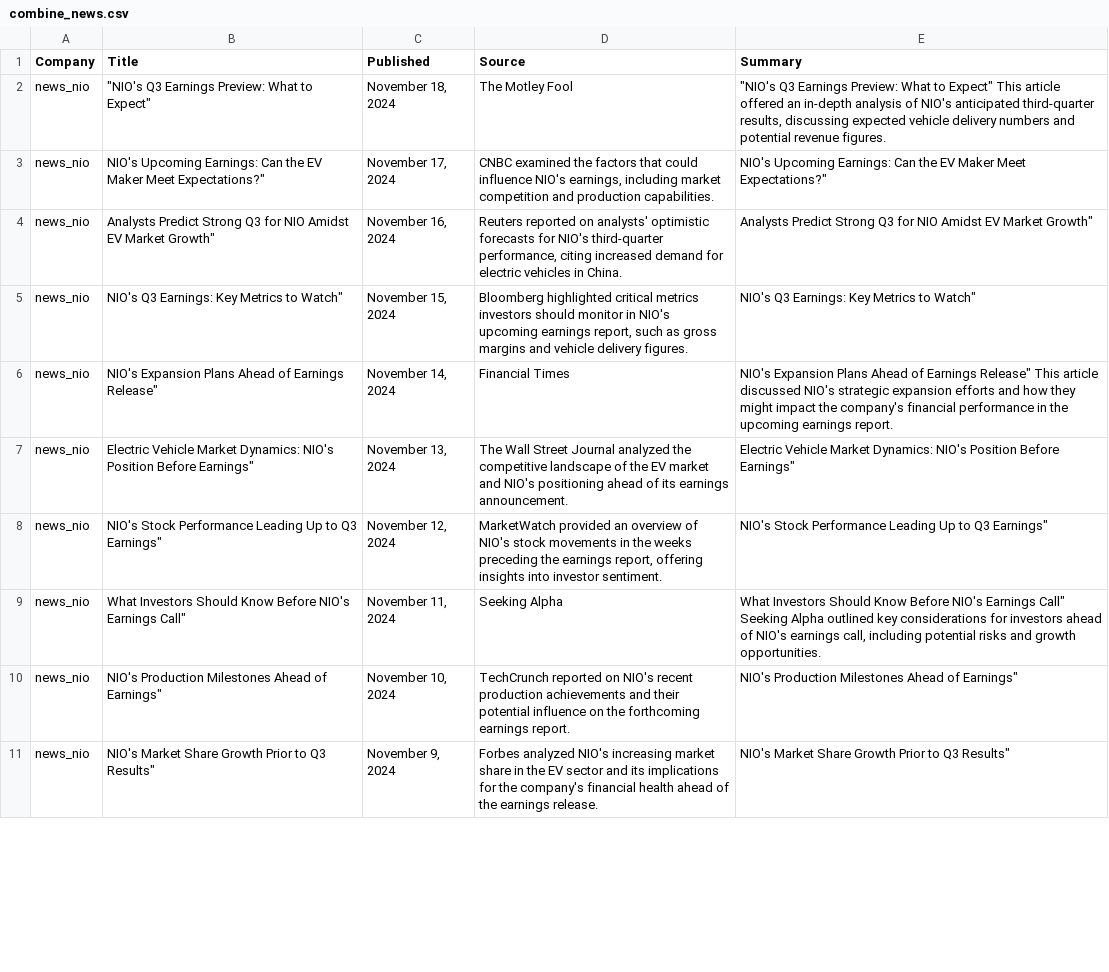
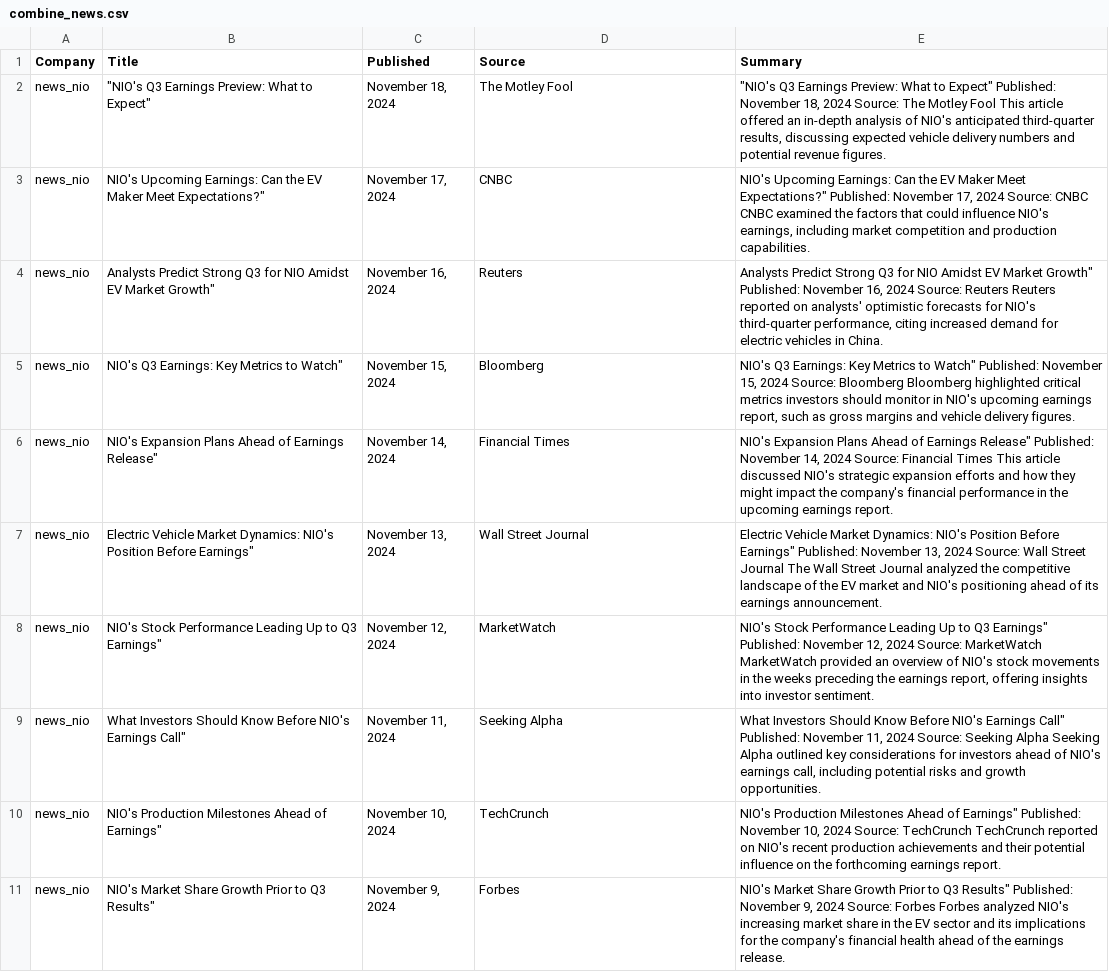
Before and after one commit to larkben/636-dataproject, a CSV file: data/combine_news.csv, drawn as a sheet; only a part is shown; the diff covers the shown part only; the diff names each change by its address in the sheet, - before the commit and + after, or states it on an @@ line.

```diff
--- a/data/combine_news.csv
+++ b/data/combine_news.csv
-E2 (Summary): …to Expect" This article…
+E2 (Summary): …to Expect" Published: November 18, 2024 Source: The Motley Fool This article…
-D3 (Source): CNBC examined the factors that could influence NIO's earnings, including market competition and production capabilities.
+D3 (Source): CNBC
-E3 (Summary): …Meet Expectations?"
+E3 (Summary): …Meet Expectations?" Published: November 17, 2024 Source: CNBC CNBC examined the factors that could influence NIO's earnings, including market competition and production capabilities.
-D4 (Source): Reuters reported on analysts' optimistic forecasts for NIO's third-quarter performance, citing increased demand for electric vehicles in China.
+D4 (Source): Reuters
-E4 (Summary): …Market Growth"
+E4 (Summary): …Market Growth" Published: November 16, 2024 Source: Reuters Reuters reported on analysts' optimistic forecasts for NIO's third-quarter performance, citing increased demand for electric vehicles in China.
-D5 (Source): Bloomberg highlighted critical metrics investors should monitor in NIO's upcoming earnings report, such as gross margins and vehicle delivery figures.
+D5 (Source): Bloomberg
-E5 (Summary): …to Watch"
+E5 (Summary): …to Watch" Published: November 15, 2024 Source: Bloomberg Bloomberg highlighted critical metrics investors should monitor in NIO's upcoming earnings report, such as gross margins and vehicle delivery figures.
-E6 (Summary): …Earnings Release" This article…
+E6 (Summary): …Earnings Release" Published: November 14, 2024 Source: Financial Times This article…
-D7 (Source): The Wall Street Journal analyzed the competitive landscape of the EV market and NIO's positioning ahead of its earnings announcement.
+D7 (Source): Wall Street Journal
-E7 (Summary): …Before Earnings"
+E7 (Summary): …Before Earnings" Published: November 13, 2024 Source: Wall Street Journal The Wall Street Journal analyzed the competitive landscape of the EV market and NIO's positioning ahead of its earnings announcement.
-D8 (Source): MarketWatch provided an overview of NIO's stock movements in the weeks preceding the earnings report, offering insights into investor sentiment.
+D8 (Source): MarketWatch
-E8 (Summary): …Q3 Earnings"
+E8 (Summary): …Q3 Earnings" Published: November 12, 2024 Source: MarketWatch MarketWatch provided an overview of NIO's stock movements in the weeks preceding the earnings report, offering insights into investor sentiment.
-E9 (Summary): …Earnings Call" Seeking Alpha…
+E9 (Summary): …Earnings Call" Published: November 11, 2024 Source: Seeking Alpha Seeking Alpha…
-D10 (Source): TechCrunch reported on NIO's recent production achievements and their potential influence on the forthcoming earnings report.
+D10 (Source): TechCrunch
-E10 (Summary): …of Earnings"
+E10 (Summary): …of Earnings" Published: November 10, 2024 Source: TechCrunch TechCrunch reported on NIO's recent production achievements and their potential influence on the forthcoming earnings report.
-D11 (Source): Forbes analyzed NIO's increasing market share in the EV sector and its implications for the company's financial health ahead of the earnings release.
+D11 (Source): Forbes
-E11 (Summary): …Q3 Results"
+E11 (Summary): …Q3 Results" Published: November 9, 2024 Source: Forbes Forbes analyzed NIO's increasing market share in the EV sector and its implications for the company's financial health ahead of the earnings release.
```
Also changed, not shown: 86 edited cells elsewhere in this file, 1 other file.
